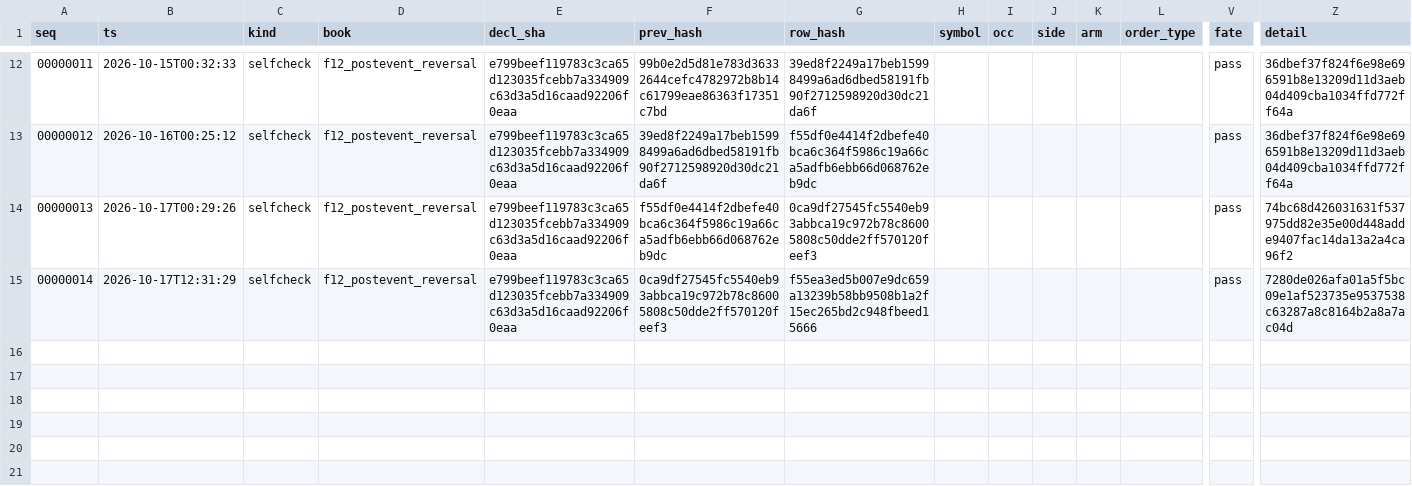
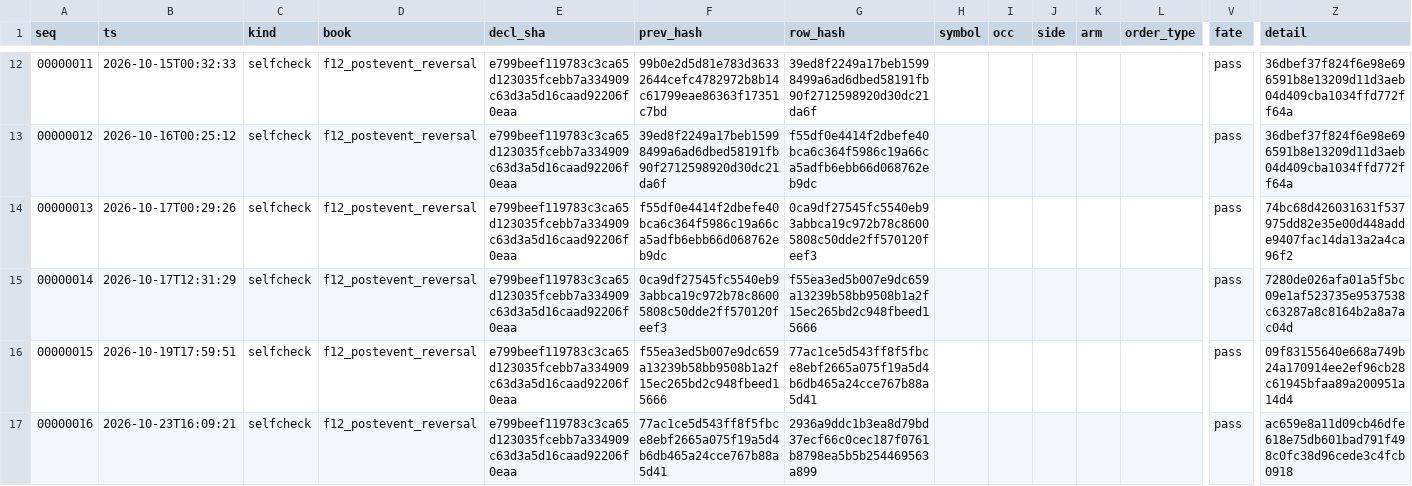
Before and after one commit to dcorbin07/valuation-tool, a CSV file: data_export/fleet_records/f12_postevent_reversal.csv, drawn as a sheet; only a part is shown, gaps mark what is left out; rows hold the shown columns only; the diff names each change by its address in the sheet, - before the commit and + after, or states it on an @@ line.

```diff
--- a/data_export/fleet_records/f12_postevent_reversal.csv
+++ b/data_export/fleet_records/f12_postevent_reversal.csv
+row 16: 00000015 | 2026-10-19T17:59:51 | selfcheck | f12_postevent_reversal | e799beef119783c3ca65d123035fcebb7a334909c63d3a5d16caad92206f0eaa | f55ea3ed5b007e9dc659a13239b58bb9508b1a2f15ec265bd2c948fbeed15666 | 77ac1ce5d543ff8f5fbce8ebf2665a075f19a5d4b6db465a24cce767b88a5d41 |  |  |  |  |  | pass | 09f83155640e668a749b24a170914ee2ef96cb28c61945bfaa89a200951a14d4
+row 17: 00000016 | 2026-10-23T16:09:21 | selfcheck | f12_postevent_reversal | e799beef119783c3ca65d123035fcebb7a334909c63d3a5d16caad92206f0eaa | 77ac1ce5d543ff8f5fbce8ebf2665a075f19a5d4b6db465a24cce767b88a5d41 | 2936a9ddc1b3ea8d79bd37ecf66c0cec187f0761b8798ea5b5b254469563a899 |  |  |  |  |  | pass | ac659e8a11d09cb46dfe618e75db601bad791f498c0fc38d96cede3c4fcb0918
```
Also changed, not shown: data_export/fleet_records/f17_vrp_percentile_sells.csv, data_export/fleet_records/f21_v6opt_dip_csp.csv, 20 other files.
